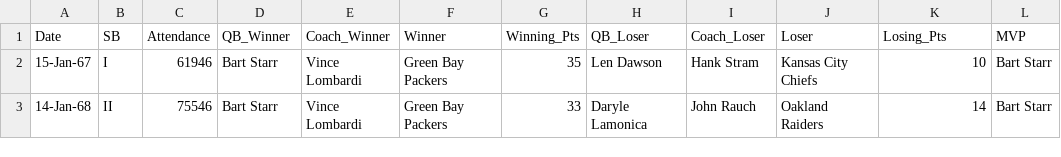
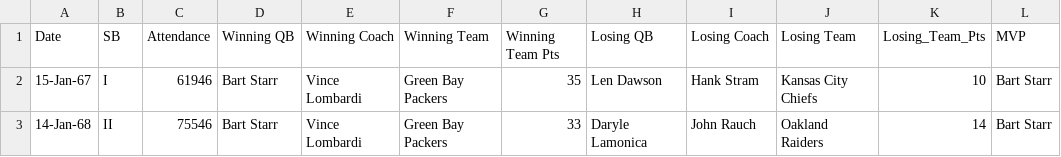
Before and after one commit to rbhakta9121/SP_2022-final-rough, a CSV file: super_bowl.csv, drawn as a sheet; only a part is shown; the diff names each change by its address in the sheet, - before the commit and + after, or states it on an @@ line.

Commit message:
Update super_bowl.csv

```diff
--- a/super_bowl.csv
+++ b/super_bowl.csv
-D1: QB_Winner
+D1: Winning QB
-E1: Coach_Winner
+E1: Winning Coach
-F1: Winner
+F1: Winning Team
-G1: Winning_Pts
+G1: Winning Team Pts
-H1: QB_Loser
+H1: Losing QB
-I1: Coach_Loser
+I1: Losing Coach
-J1: Loser
+J1: Losing Team
-K1: Losing_Pts
+K1: Losing_Team_Pts
```
